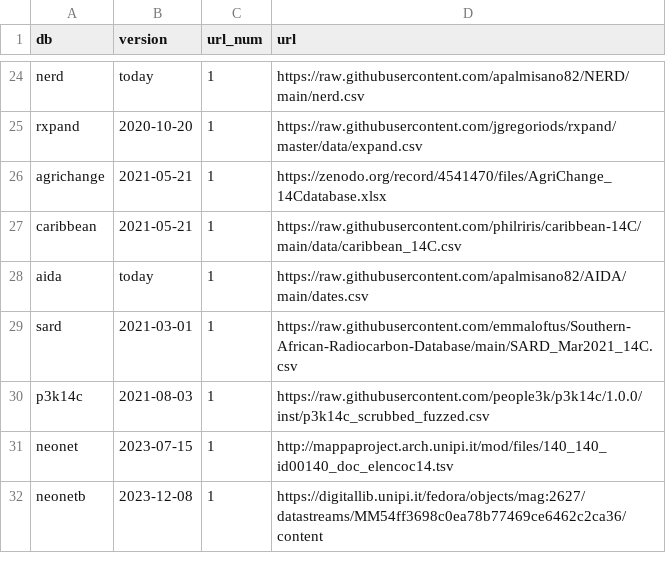
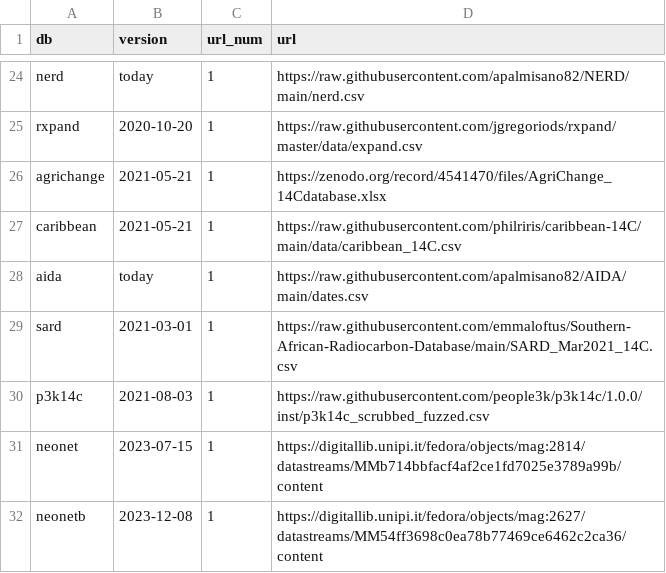
Before and after one commit to ropensci/c14bazAAR, a CSV file: data-raw/db_info_table.csv, drawn as a sheet; only a part is shown, gaps mark what is left out.

```diff
--- a/data-raw/db_info_table.csv
+++ b/data-raw/db_info_table.csv
@@ -30,3 +30,3 @@ sard,2021-03-01,1,https://raw.githubusercontent.com/emmaloftus/Southern-African-
 p3k14c,2021-08-03,1,https://raw.githubusercontent.com/people3k/p3k14c/1.0.0/inst/p3k14c_scrubbed_fuzzed.csv
-neonet,2023-07-15,1,http://mappaproject.arch.unipi.it/mod/files/140_140_id00140_doc_elencoc14.tsv
+neonet,2023-07-15,1,https://digitallib.unipi.it/fedora/objects/mag:2814/datastreams/MMb714bbfacf4af2ce1fd7025e3789a99b/content
 neonetb,2023-12-08,1,https://digitallib.unipi.it/fedora/objects/mag:2627/datastreams/MM54ff3698c0ea78b77469ce6462c2ca36/content
```
Also changed, not shown: 1 other file.
